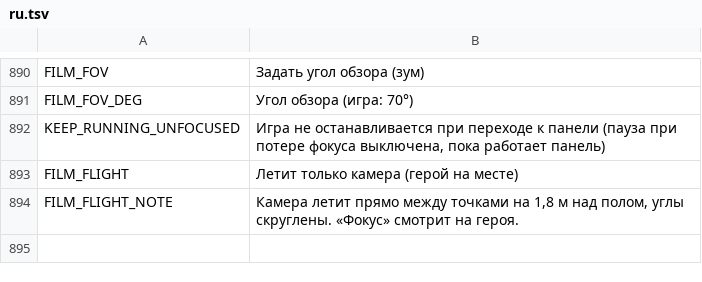
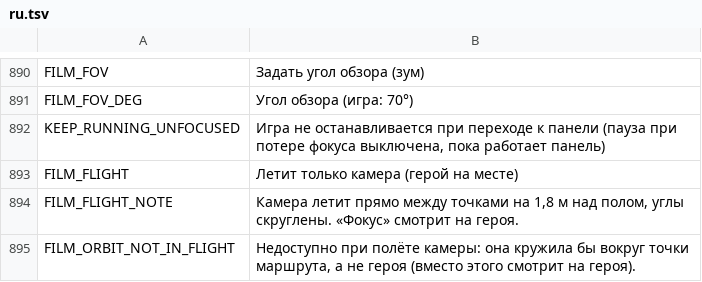
Before and after one commit to myso-kr/hell-is-us-mod, a TSV file: assets/i18n/ru.tsv, drawn as a sheet; only a part is shown, gaps mark what is left out.

```diff
--- a/assets/i18n/ru.tsv
+++ b/assets/i18n/ru.tsv
@@ -894 +894,2 @@ FILM_FLIGHT	Летит только камера (герой на месте)
 FILM_FLIGHT_NOTE	Камера летит прямо между точками на 1,8 м над полом, углы скруглены. «Фокус» смотрит на героя.
+FILM_ORBIT_NOT_IN_FLIGHT	Недоступно при полёте камеры: она кружила бы вокруг точки маршрута, а не героя (вместо этого смотрит на героя).
```
Also changed, not shown: assets/i18n/fr.tsv, assets/i18n/it.tsv, 12 other files.
